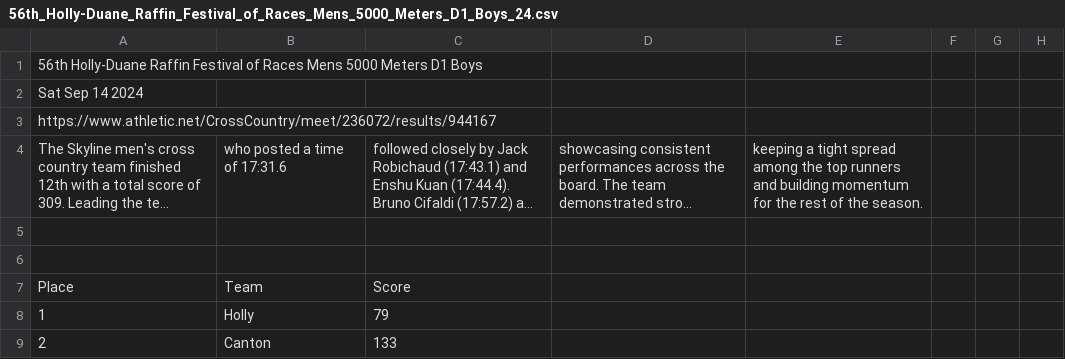
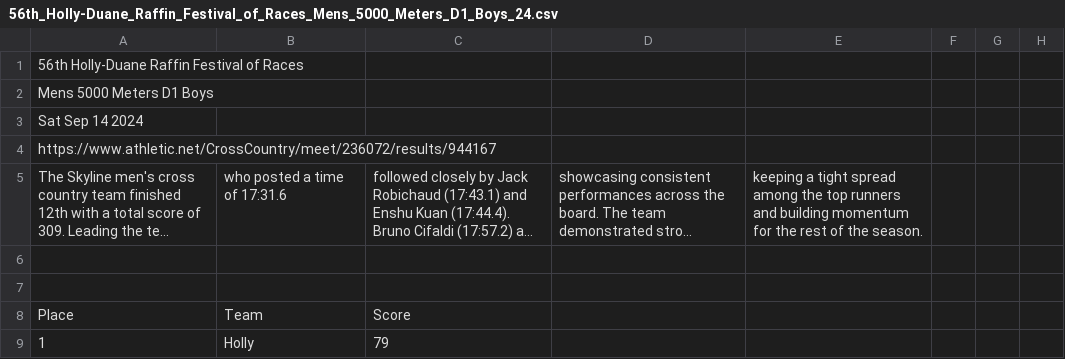
Before and after one commit to noahpav/Deliverable2, a CSV file: data/meets/56th_Holly-Duane_Raffin_Festival_of_Races_Mens_5000_Meters_D1_Boys_24.csv, drawn as a sheet; only a part is shown; the shorter side is filled out with more unchanged rows; long unchanged cells end in …; addresses are those after the commit; the diff names each change by its address in the sheet, - before the commit and + after, or states it on an @@ line.

```diff
--- a/data/meets/56th_Holly-Duane_Raffin_Festival_of_Races_Mens_5000_Meters_D1_Boys_24.csv
+++ b/data/meets/56th_Holly-Duane_Raffin_Festival_of_Races_Mens_5000_Meters_D1_Boys_24.csv
+row 1: 56th Holly-Duane Raffin Festival of Races
@@ column A renumbered in row 2 @@
```
Also changed, not shown: data/meets/37th_Early_Bird_Open_Mens_5000_Meters_HS_Open_5K_24.csv, data/meets/37th_Early_Bird_Open_Womens_5000_Meters_HS_Open_5K_24.csv, 16 other files.
